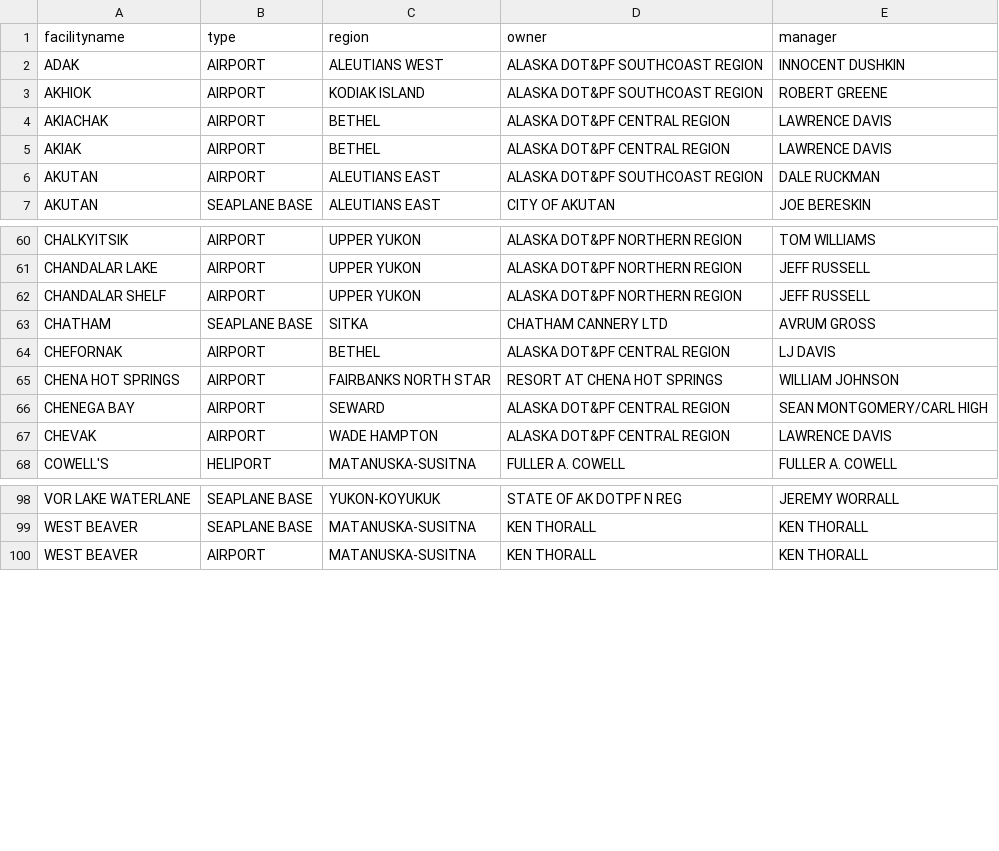
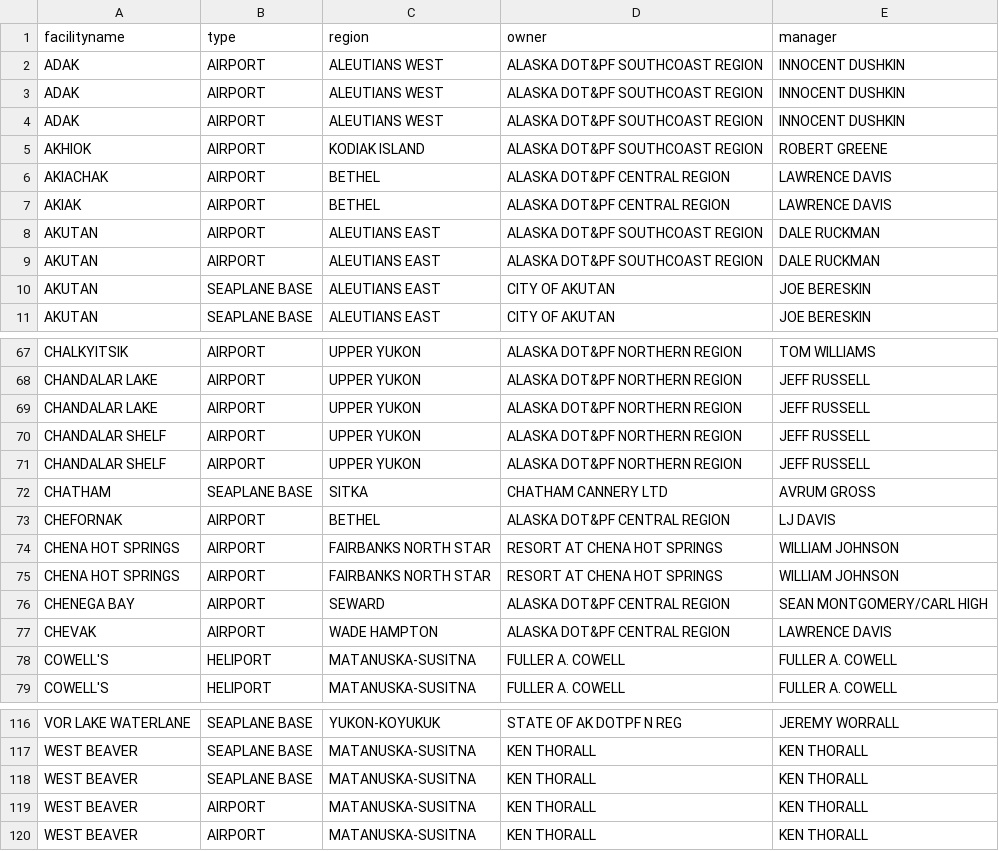
Before and after one commit to blazerzero/duo-clean, a CSV file: server/data/airport_2.csv, drawn as a sheet; only a part is shown, gaps mark what is left out; the diff covers the shown part only.

```diff
--- a/server/data/airport_2.csv
+++ b/server/data/airport_2.csv
@@ -2,2 +2,4 @@
 ADAK,AIRPORT,ALEUTIANS WEST,ALASKA DOT&PF SOUTHCOAST REGION,INNOCENT DUSHKIN
+ADAK,AIRPORT,ALEUTIANS WEST,ALASKA DOT&PF SOUTHCOAST REGION,INNOCENT DUSHKIN
+ADAK,AIRPORT,ALEUTIANS WEST,ALASKA DOT&PF SOUTHCOAST REGION,INNOCENT DUSHKIN
 AKHIOK,AIRPORT,KODIAK ISLAND,ALASKA DOT&PF SOUTHCOAST REGION,ROBERT GREENE
@@ -6,2 +8,4 @@ AKIAK,AIRPORT,BETHEL,ALASKA DOT&PF CENTRAL REGION,LAWRENCE DAVIS
 AKUTAN,AIRPORT,ALEUTIANS EAST,ALASKA DOT&PF SOUTHCOAST REGION,DALE RUCKMAN
+AKUTAN,AIRPORT,ALEUTIANS EAST,ALASKA DOT&PF SOUTHCOAST REGION,DALE RUCKMAN
+AKUTAN,SEAPLANE BASE,ALEUTIANS EAST,CITY OF AKUTAN,JOE BERESKIN
 AKUTAN,SEAPLANE BASE,ALEUTIANS EAST,CITY OF AKUTAN,JOE BERESKIN
@@ -61,2 +68,4 @@ CHALKYITSIK,AIRPORT,UPPER YUKON,ALASKA DOT&PF NORTHERN REGION,TOM WILLIAMS
 CHANDALAR LAKE,AIRPORT,UPPER YUKON,ALASKA DOT&PF NORTHERN REGION,JEFF RUSSELL
+CHANDALAR LAKE,AIRPORT,UPPER YUKON,ALASKA DOT&PF NORTHERN REGION,JEFF RUSSELL
+CHANDALAR SHELF,AIRPORT,UPPER YUKON,ALASKA DOT&PF NORTHERN REGION,JEFF RUSSELL
 CHANDALAR SHELF,AIRPORT,UPPER YUKON,ALASKA DOT&PF NORTHERN REGION,JEFF RUSSELL
@@ -65,4 +74,6 @@ CHEFORNAK,AIRPORT,BETHEL,ALASKA DOT&PF CENTRAL REGION,LJ DAVIS
 CHENA HOT SPRINGS,AIRPORT,FAIRBANKS NORTH STAR,RESORT AT CHENA HOT SPRINGS,WILLIAM JOHNSON
+CHENA HOT SPRINGS,AIRPORT,FAIRBANKS NORTH STAR,RESORT AT CHENA HOT SPRINGS,WILLIAM JOHNSON
 CHENEGA BAY,AIRPORT,SEWARD,ALASKA DOT&PF CENTRAL REGION,SEAN MONTGOMERY/CARL HIGH
 CHEVAK,AIRPORT,WADE HAMPTON,ALASKA DOT&PF CENTRAL REGION,LAWRENCE DAVIS
+COWELL'S,HELIPORT,MATANUSKA-SUSITNA,FULLER A. COWELL,FULLER A. COWELL
 COWELL'S,HELIPORT,MATANUSKA-SUSITNA,FULLER A. COWELL,FULLER A. COWELL
@@ -99,2 +117,4 @@ VOR LAKE WATERLANE,SEAPLANE BASE,YUKON-KOYUKUK,STATE OF AK DOTPF N REG,JEREMY WO
 WEST BEAVER,SEAPLANE BASE,MATANUSKA-SUSITNA,KEN THORALL,KEN THORALL
+WEST BEAVER,SEAPLANE BASE,MATANUSKA-SUSITNA,KEN THORALL,KEN THORALL
+WEST BEAVER,AIRPORT,MATANUSKA-SUSITNA,KEN THORALL,KEN THORALL
 WEST BEAVER,AIRPORT,MATANUSKA-SUSITNA,KEN THORALL,KEN THORALL
```
Also changed, not shown: 10 added rows elsewhere in this file, server/data/changes/airport_1.csv, server/data/changes/omdb_4.csv, 10 other files.
